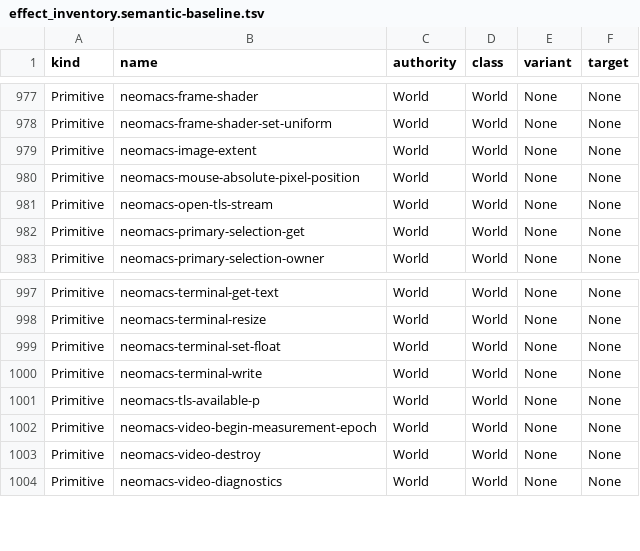
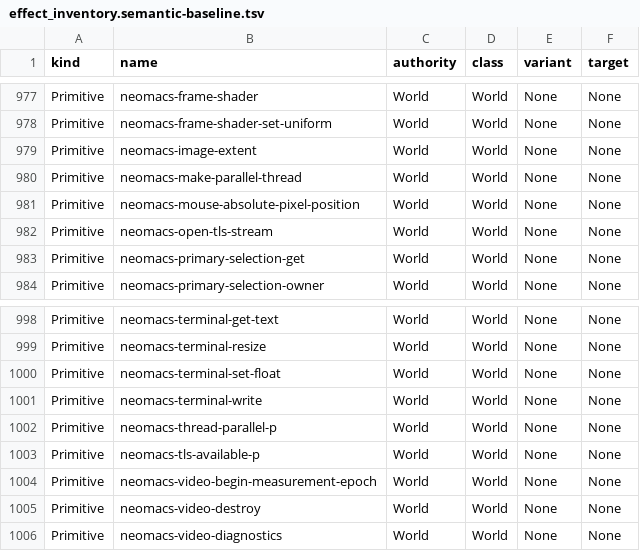
Before and after one commit to eval-exec/neomacs, a TSV file: crates/neovm-eval/src/emacs_core/lisp/native/subr/effect_inventory.semantic-baseline.tsv, drawn as a sheet; only a part is shown, gaps mark what is left out.

Commit message:
feat(eval): add the opt-in parallel creator with its Baton fallback
E6-P.1 (pentry DESIGN section 6). neomacs-make-parallel-thread is the only
creator that asks for N-mutator admission; make-thread is unchanged and never
asks. The admission seam returns an uninhabited ParallelAdmission, so the
admitted arm is statically unreachable until a production route exists (G3
wires Gen1Admission there), and a refusal is NMutatorEntryError::Unavailable.
A refused request is not an error: the creator starts the ordinary thread
make-thread would, with the same object, APIs and argument errors.

neomacs-thread-parallel-p takes one thread and is nil for every thread, since
none can be admitted yet; a non-thread is wrong-type-argument threadp. Both
are World primitives in the effect catalog and port-namespace names in the
GNU surface ledger.

```diff
--- a/crates/neovm-eval/src/emacs_core/lisp/native/subr/effect_inventory.semantic-baseline.tsv
+++ b/crates/neovm-eval/src/emacs_core/lisp/native/subr/effect_inventory.semantic-baseline.tsv
@@ -979,2 +979,3 @@ Primitive	neomacs-frame-shader-set-uniform	World	World	None	None
 Primitive	neomacs-image-extent	World	World	None	None
+Primitive	neomacs-make-parallel-thread	World	World	None	None
 Primitive	neomacs-mouse-absolute-pixel-position	World	World	None	None
@@ -1000,2 +1001,3 @@ Primitive	neomacs-terminal-set-float	World	World	None	None
 Primitive	neomacs-terminal-write	World	World	None	None
+Primitive	neomacs-thread-parallel-p	World	World	None	None
 Primitive	neomacs-tls-available-p	World	World	None	None
```
Also changed, not shown: 5 other files.
